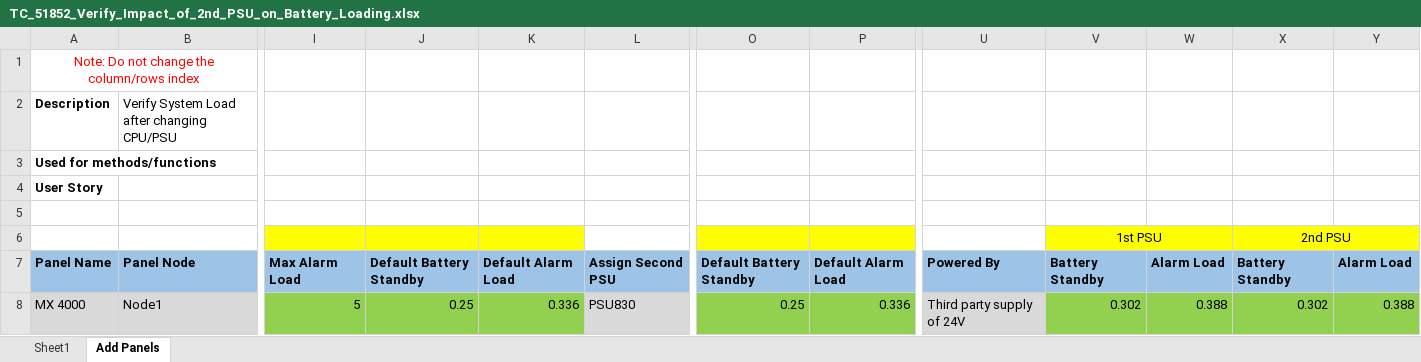
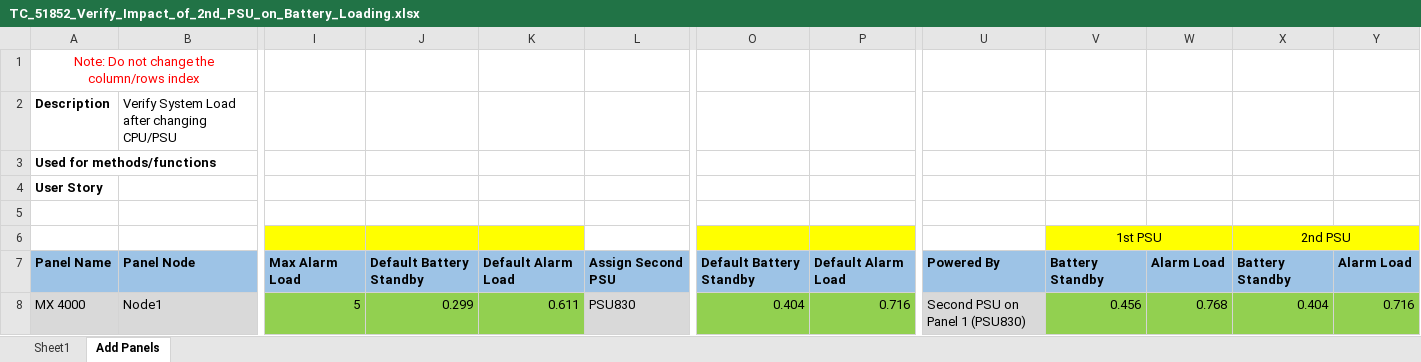
Before and after one commit to rohanpaw/DesktopInt, an Excel workbook: Test Data/TC_51852_Verify_Impact_of_2nd_PSU_on_Battery_Loading.xlsx, sheet Add Panels, drawn as a sheet; only a part is shown, gaps mark what is left out; values as stored, in another font and other column widths than the file's, no borders; the diff names each change by its address in the sheet, - before the commit and + after, or states it on an @@ line.

```diff
--- a/Test Data/TC_51852_Verify_Impact_of_2nd_PSU_on_Battery_Loading.xlsx (sheet Add Panels)
+++ b/Test Data/TC_51852_Verify_Impact_of_2nd_PSU_on_Battery_Loading.xlsx (sheet Add Panels)
-J8: 0.25
+J8: 0.299
-K8: 0.336
+K8: 0.611
-O8: 0.25
+O8: 0.404
-P8: 0.336
+P8: 0.716
-U8: Third party supply of 24V
+U8: Second PSU on Panel 1 (PSU830)
-V8: 0.302
+V8: 0.456
-W8: 0.388
+W8: 0.768
-X8: 0.302
+X8: 0.404
-Y8: 0.388
+Y8: 0.716
```
Also changed, not shown: Test Data/TC_114_Verify_Cable_capacitance.xlsx, Test Data/TC_169_Verify IS Calculation On Addition Deletion of IS Device.xlsx, 1 other file.
